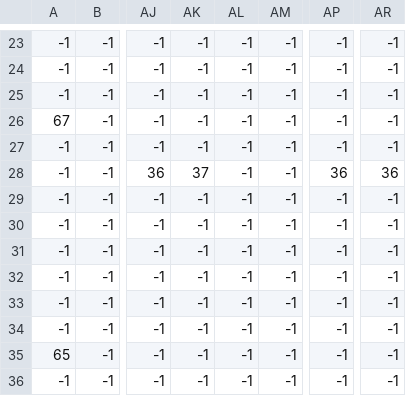
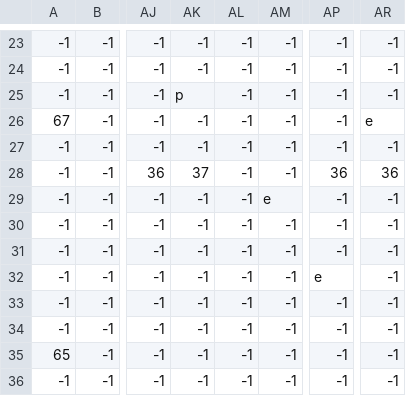
Before and after one commit to manucorujo/CIIE-GaiaStation, a CSV file: res/levels/level1_obstacles.csv, drawn as a sheet; only a part is shown, gaps mark what is left out; the diff names each change by its address in the sheet, - before the commit and + after, or states it on an @@ line.

```diff
--- a/res/levels/level1_obstacles.csv
+++ b/res/levels/level1_obstacles.csv
-AK25: -1
+AK25: p
-AR26: -1
+AR26: e
-AM29: -1
+AM29: e
-AP32: -1
+AP32: e
```
Also changed, not shown: res/levels/level2_obstacles.csv, 4 other files.
